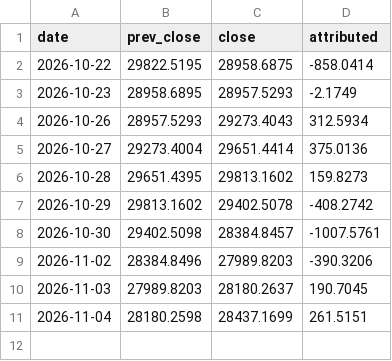
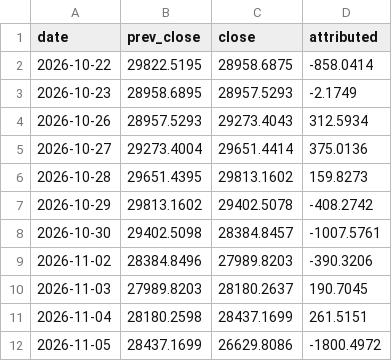
Before and after one commit to ahsinali/ndx-contributors, a CSV file: data/log/daily_index.csv, drawn as a sheet; the diff names each change by its address in the sheet, - before the commit and + after, or states it on an @@ line.

```diff
--- a/data/log/daily_index.csv
+++ b/data/log/daily_index.csv
+row 12: 2026-11-05 | 28437.1699 | 26629.8086 | -1800.4972
```
Also changed, not shown: data/log/closes.csv, data/log/daily_contrib.csv, 1 other file.
